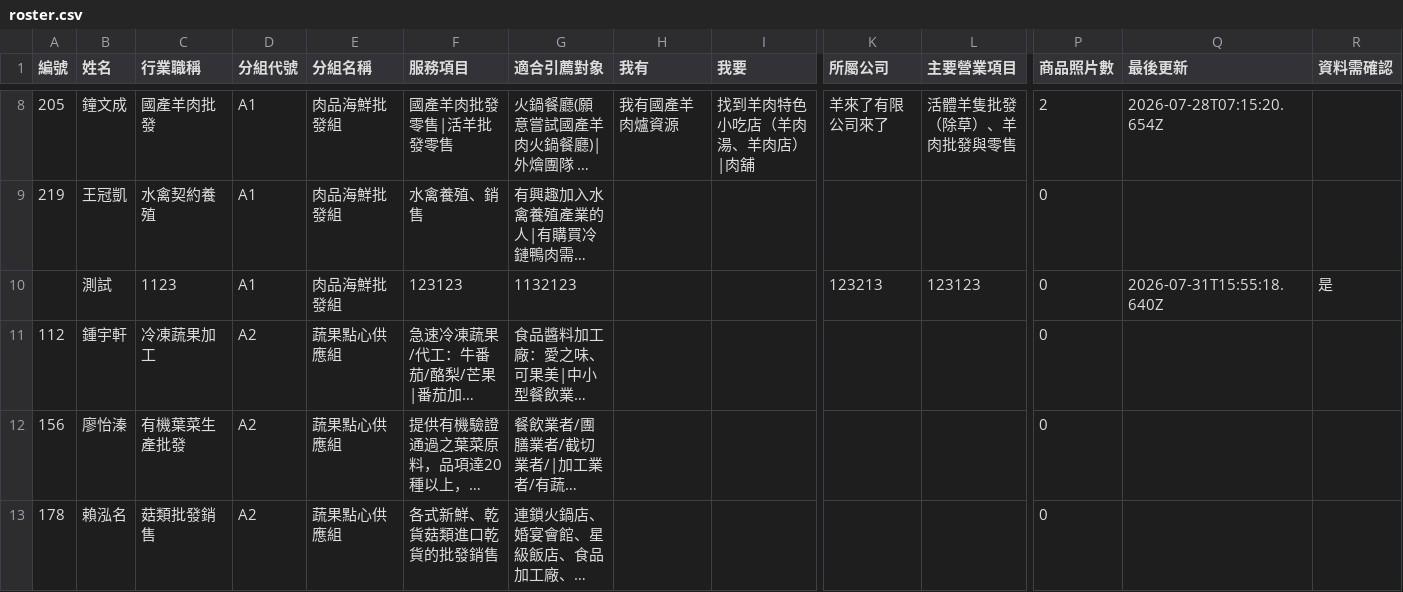
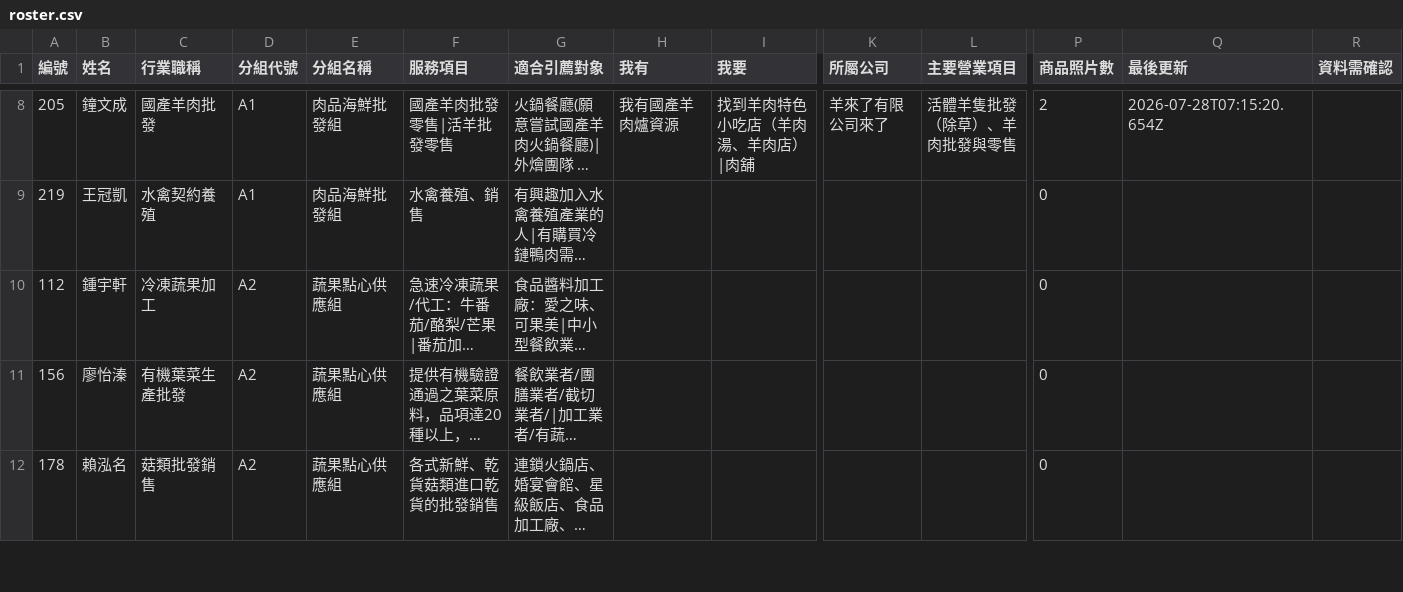
Before and after one commit to IvanZhong085/member-directory, a CSV file: roster.csv, drawn as a sheet; only a part is shown, gaps mark what is left out; long unchanged cells end in …; rows hold the shown columns only; the diff names each change by its address in the sheet, - before the commit and + after, or states it on an @@ line.

```diff
--- a/roster.csv
+++ b/roster.csv
-row 10:  | 測試 | 1123 | A1 | 肉品海鮮批發組 | 123123 | 1132123 |  |  | 123213 | 123123 | 0 | 2026-07-31T15:55:18.640Z | 是
```
Also changed, not shown: 6 other files.
